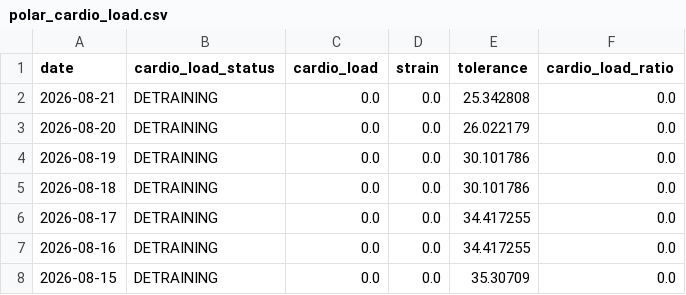
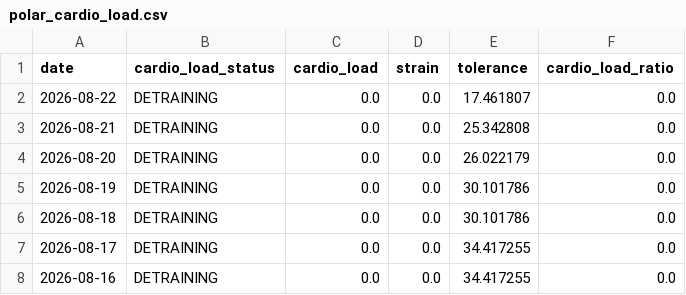
Before and after one commit to ricocousin/FF_Dashboard, a CSV file: polar_cardio_load.csv, drawn as a sheet; only a part is shown; the shorter side is filled out with more unchanged rows.

```diff
--- a/polar_cardio_load.csv
+++ b/polar_cardio_load.csv
@@ -1,2 +1,3 @@
 date,cardio_load_status,cardio_load,strain,tolerance,cardio_load_ratio
+2026-08-22,DETRAINING,0.0,0.0,17.461807,0.0
 2026-08-21,DETRAINING,0.0,0.0,25.342808,0.0
```
Also changed, not shown: 7 other files.
